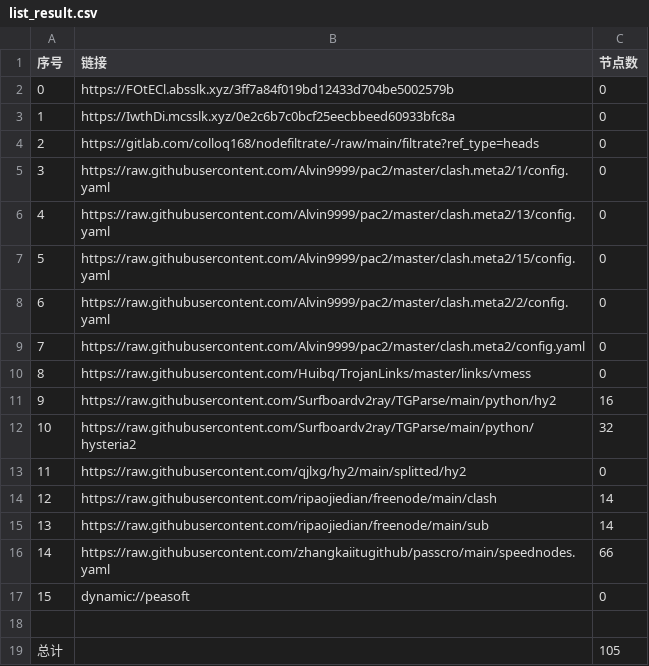
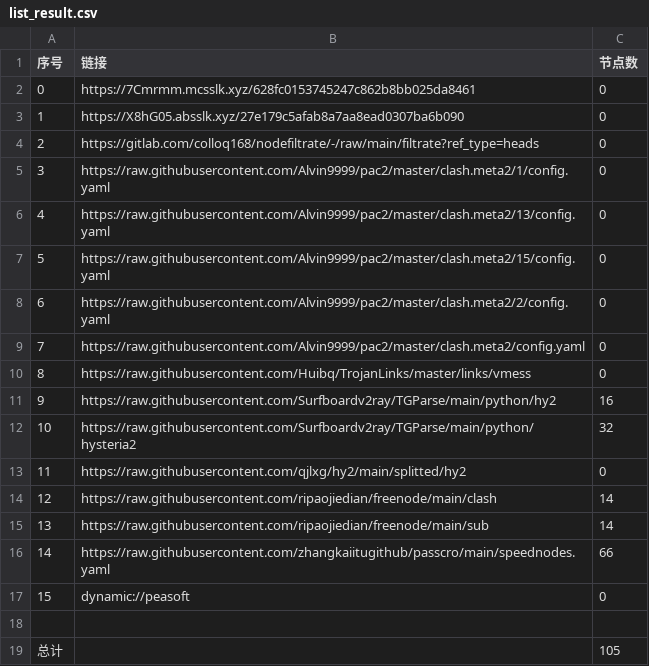
Before and after one commit to chengaopan/AutoMergePublicNodes, a CSV file: list_result.csv, drawn as a sheet.

```diff
--- a/list_result.csv
+++ b/list_result.csv
@@ -1,4 +1,4 @@
 序号,链接,节点数
-0,https://FOtECl.absslk.xyz/3ff7a84f019bd12433d704be5002579b,0
-1,https://IwthDi.mcsslk.xyz/0e2c6b7c0bcf25eecbbeed60933bfc8a,0
+0,https://7Cmrmm.mcsslk.xyz/628fc0153745247c862b8bb025da8461,0
+1,https://X8hG05.absslk.xyz/27e179c5afab8a7aa8ead0307ba6b090,0
 2,https://gitlab.com/colloq168/nodefiltrate/-/raw/main/filtrate?ref_type=heads,0
```
Also changed, not shown: 3 other files.
